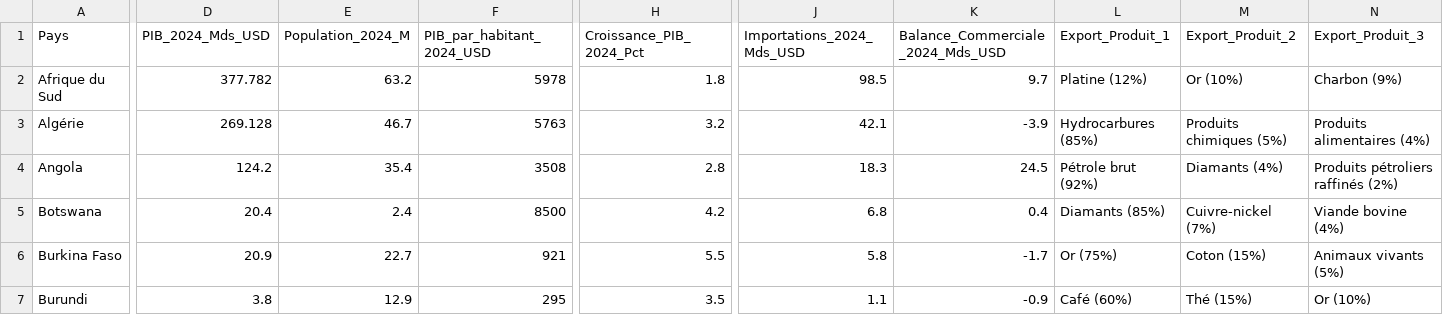
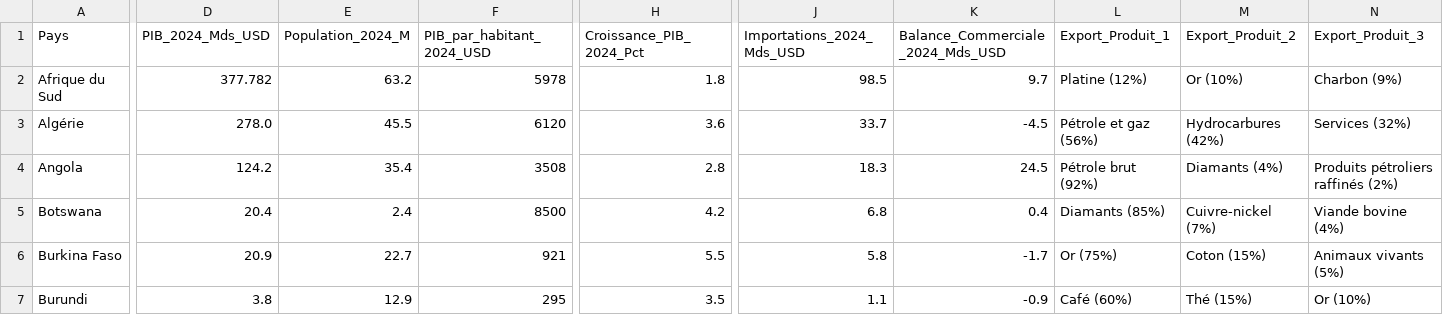
Before and after one commit to aouggad-web/zlecaf-project-, a CSV file: ZLECAf_ENRICHI_2024_COMMERCE.csv, drawn as a sheet; only a part is shown, gaps mark what is left out; the diff covers the shown part only; the diff names each change by its address in the sheet, - before the commit and + after, or states it on an @@ line.

```diff
--- a/ZLECAf_ENRICHI_2024_COMMERCE.csv
+++ b/ZLECAf_ENRICHI_2024_COMMERCE.csv
-D3 (PIB_2024_Mds_USD): 269.128
+D3 (PIB_2024_Mds_USD): 278.0
-E3 (Population_2024_M): 46.7
+E3 (Population_2024_M): 45.5
-F3 (PIB_par_habitant_2024_USD): 5763
+F3 (PIB_par_habitant_2024_USD): 6120
-H3 (Croissance_PIB_2024_Pct): 3.2
+H3 (Croissance_PIB_2024_Pct): 3.6
-J3 (Importations_2024_Mds_USD): 42.1
+J3 (Importations_2024_Mds_USD): 33.7
-K3 (Balance_Commerciale_2024_Mds_USD): -3.9
+K3 (Balance_Commerciale_2024_Mds_USD): -4.5
-L3 (Export_Produit_1): Hydrocarbures (85%)
+L3 (Export_Produit_1): Pétrole et gaz (56%)
-M3 (Export_Produit_2): Produits chimiques (5%)
+M3 (Export_Produit_2): Hydrocarbures (42%)
-N3 (Export_Produit_3): Produits alimentaires (4%)
+N3 (Export_Produit_3): Services (32%)
```
Also changed, not shown: 34 edited cells elsewhere in this file.
